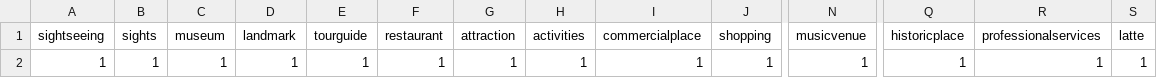
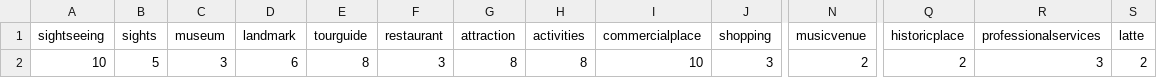
Before and after one commit to stanleyycheung/hacktheJourney, a CSV file: csv/Barcelona.csv, drawn as a sheet; only a part is shown, gaps mark what is left out; the diff covers the shown part only; the diff names each change by its address in the sheet, - before the commit and + after, or states it on an @@ line.

```diff
--- a/csv/Barcelona.csv
+++ b/csv/Barcelona.csv
-A2 (sightseeing): 1
+A2 (sightseeing): 10
-B2 (sights): 1
+B2 (sights): 5
-C2 (museum): 1
+C2 (museum): 3
-D2 (landmark): 1
+D2 (landmark): 6
-E2 (tourguide): 1
+E2 (tourguide): 8
-F2 (restaurant): 1
+F2 (restaurant): 3
-G2 (attraction): 1
+G2 (attraction): 8
-H2 (activities): 1
+H2 (activities): 8
-I2 (commercialplace): 1
+I2 (commercialplace): 10
-J2 (shopping): 1
+J2 (shopping): 3
-N2 (musicvenue): 1
+N2 (musicvenue): 2
-Q2 (historicplace): 1
+Q2 (historicplace): 2
-R2 (professionalservices): 1
+R2 (professionalservices): 3
-S2 (latte): 1
+S2 (latte): 2
```
Also changed, not shown: 2 edited cells elsewhere in this file, csv/Bangalore.csv, csv/London.csv, 9 other files.
